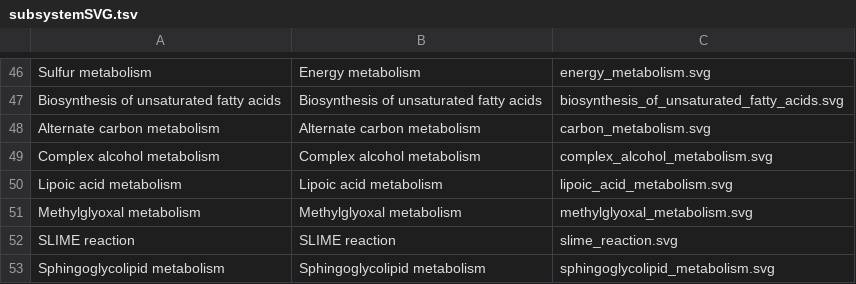
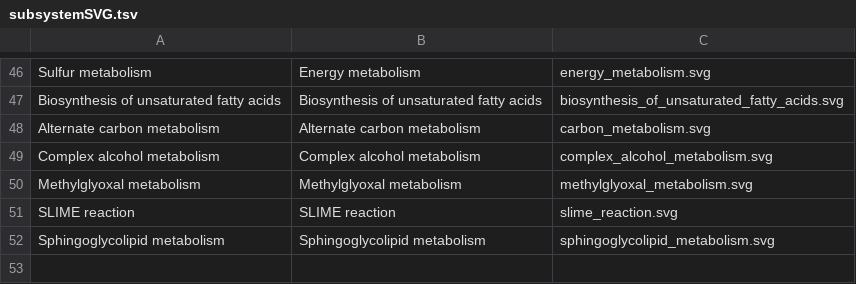
Before and after one commit to MetabolicAtlas/data-files, a TSV file: integrated-models/Yeast-GEM/subsystemSVG.tsv, drawn as a sheet; only a part is shown, gaps mark what is left out.

Commit message:
fix: remove SVGs for subsystems deleted from Yeast-GEM
Lipoic acid metabolism is no longer in Yeast-GEM 9.1.0: its six reactions were removed in SysBioChalmers/yeast-GEM#386. The SVG file stays.

```diff
--- a/integrated-models/Yeast-GEM/subsystemSVG.tsv
+++ b/integrated-models/Yeast-GEM/subsystemSVG.tsv
@@ -49,3 +49,2 @@ Alternate carbon metabolism	Alternate carbon metabolism	carbon_metabolism.svg
 Complex alcohol metabolism	Complex alcohol metabolism	complex_alcohol_metabolism.svg
-Lipoic acid metabolism	Lipoic acid metabolism	lipoic_acid_metabolism.svg
 Methylglyoxal metabolism	Methylglyoxal metabolism	methylglyoxal_metabolism.svg
```
